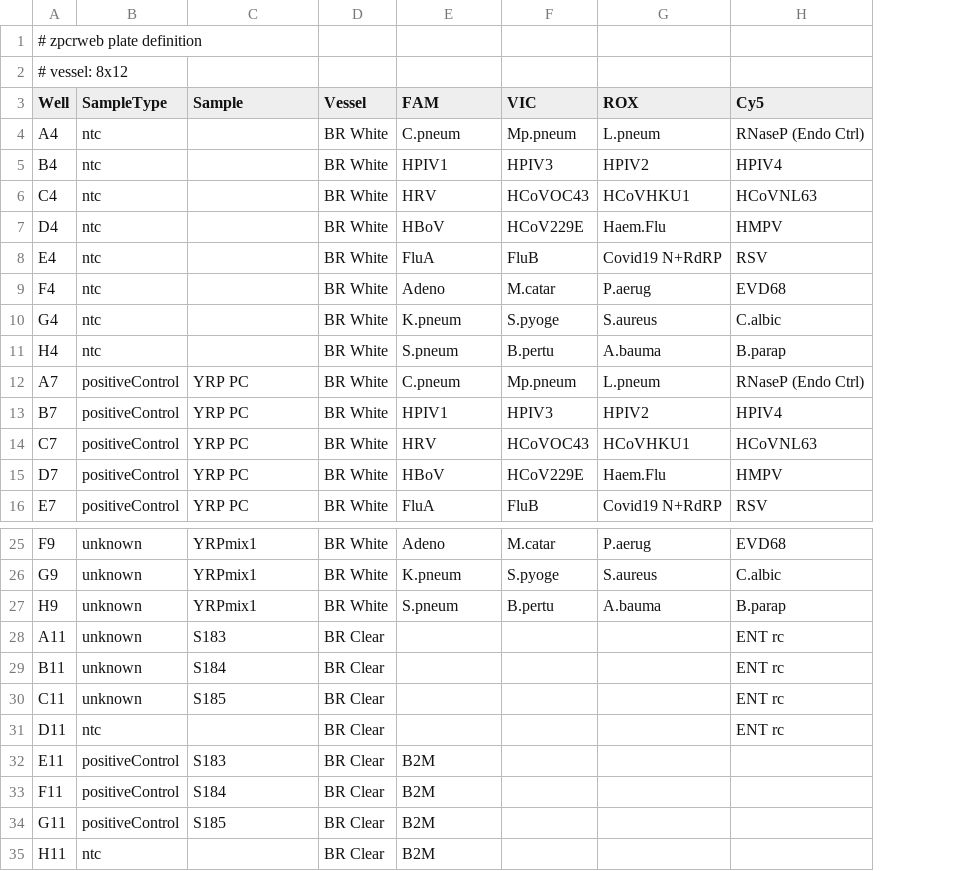
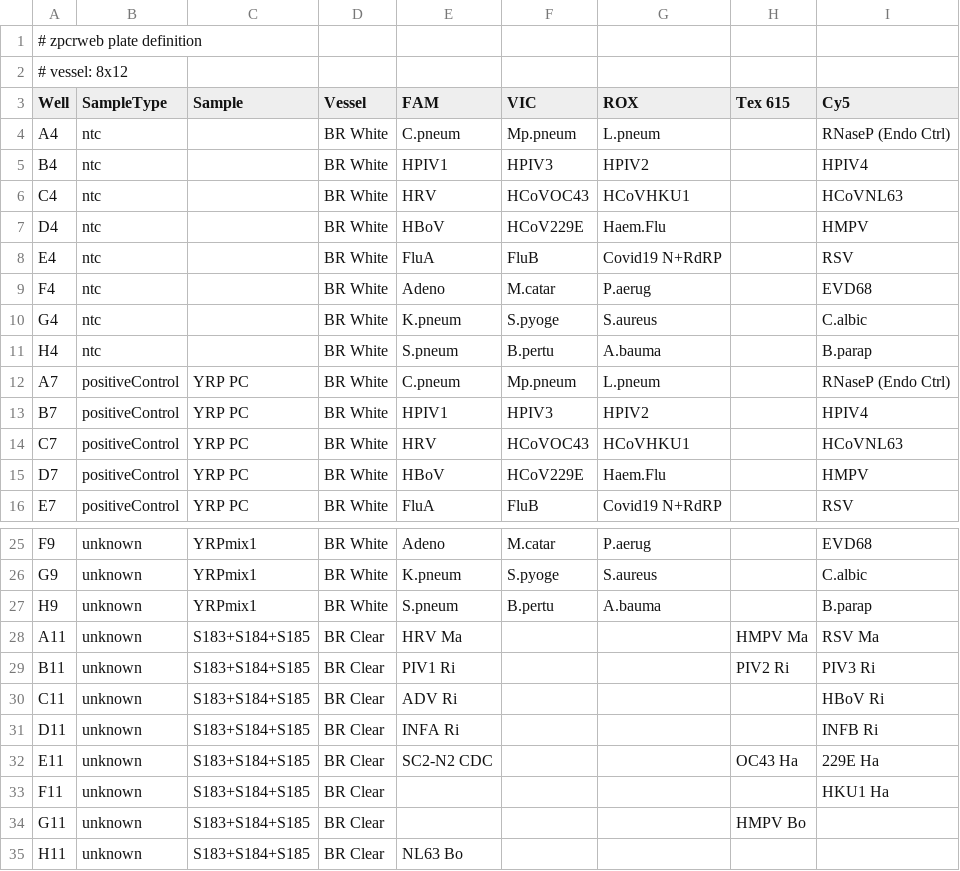
Before and after one commit to RByers/zpcrweb, a CSV file: samples/mixed-vessel-YouSeq-RVP.plt.csv, drawn as a sheet; only a part is shown, gaps mark what is left out; addresses are those after the commit; the diff names each change by its address in the sheet, - before the commit and + after, or states it on an @@ line.

```diff
--- a/samples/mixed-vessel-YouSeq-RVP.plt.csv
+++ b/samples/mixed-vessel-YouSeq-RVP.plt.csv
+column H (Tex 615), rows 28-34: HMPV Ma | PIV2 Ri |  |  | OC43 Ha |  | HMPV Bo
-C28 (Sample): S183
+C28 (Sample): S183+S184+S185
-E28 (FAM): (empty)
+E28 (FAM): HRV Ma
-I28 (Cy5): ENT rc
+I28 (Cy5): RSV Ma
-C29 (Sample): S184
+C29 (Sample): S183+S184+S185
-E29 (FAM): (empty)
+E29 (FAM): PIV1 Ri
-I29 (Cy5): ENT rc
+I29 (Cy5): PIV3 Ri
-C30 (Sample): S185
+C30 (Sample): S183+S184+S185
-E30 (FAM): (empty)
+E30 (FAM): ADV Ri
-I30 (Cy5): ENT rc
+I30 (Cy5): HBoV Ri
-B31 (SampleType): ntc
+B31 (SampleType): unknown
-C31 (Sample): (empty)
+C31 (Sample): S183+S184+S185
-E31 (FAM): (empty)
+E31 (FAM): INFA Ri
-I31 (Cy5): ENT rc
+I31 (Cy5): INFB Ri
-B32:B34 (SampleType): positiveControl
+B32:B34 (SampleType): unknown
-C32 (Sample): S183
+C32 (Sample): S183+S184+S185
-E32 (FAM): B2M
+E32 (FAM): SC2-N2 CDC
-I32 (Cy5): (empty)
+I32 (Cy5): 229E Ha
-C33 (Sample): S184
+C33 (Sample): S183+S184+S185
-E33:E34 (FAM): B2M
+E33:E34 (FAM): (empty)
-I33 (Cy5): (empty)
+I33 (Cy5): HKU1 Ha
-C34 (Sample): S185
+C34 (Sample): S183+S184+S185
-B35 (SampleType): ntc
+B35 (SampleType): unknown
-C35 (Sample): (empty)
+C35 (Sample): S183+S184+S185
-E35 (FAM): B2M
+E35 (FAM): NL63 Bo
```
Also changed, not shown: 6 other files.
